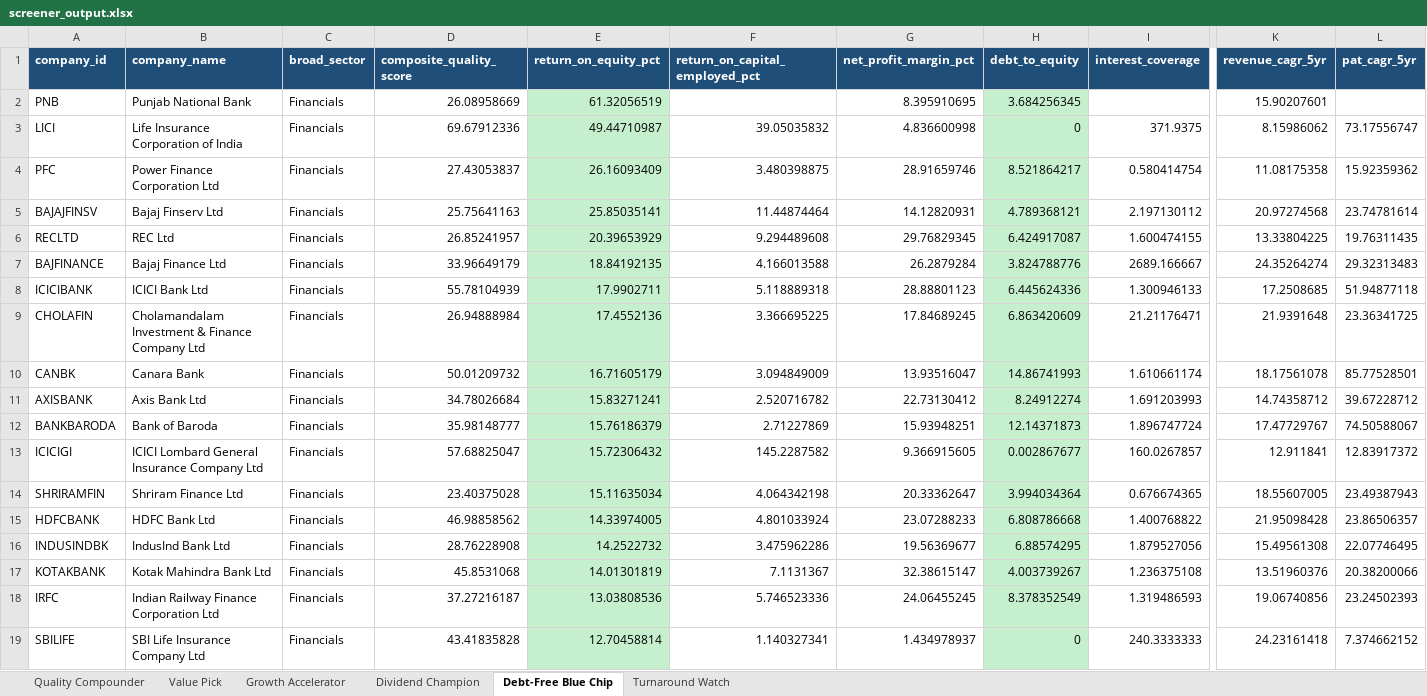
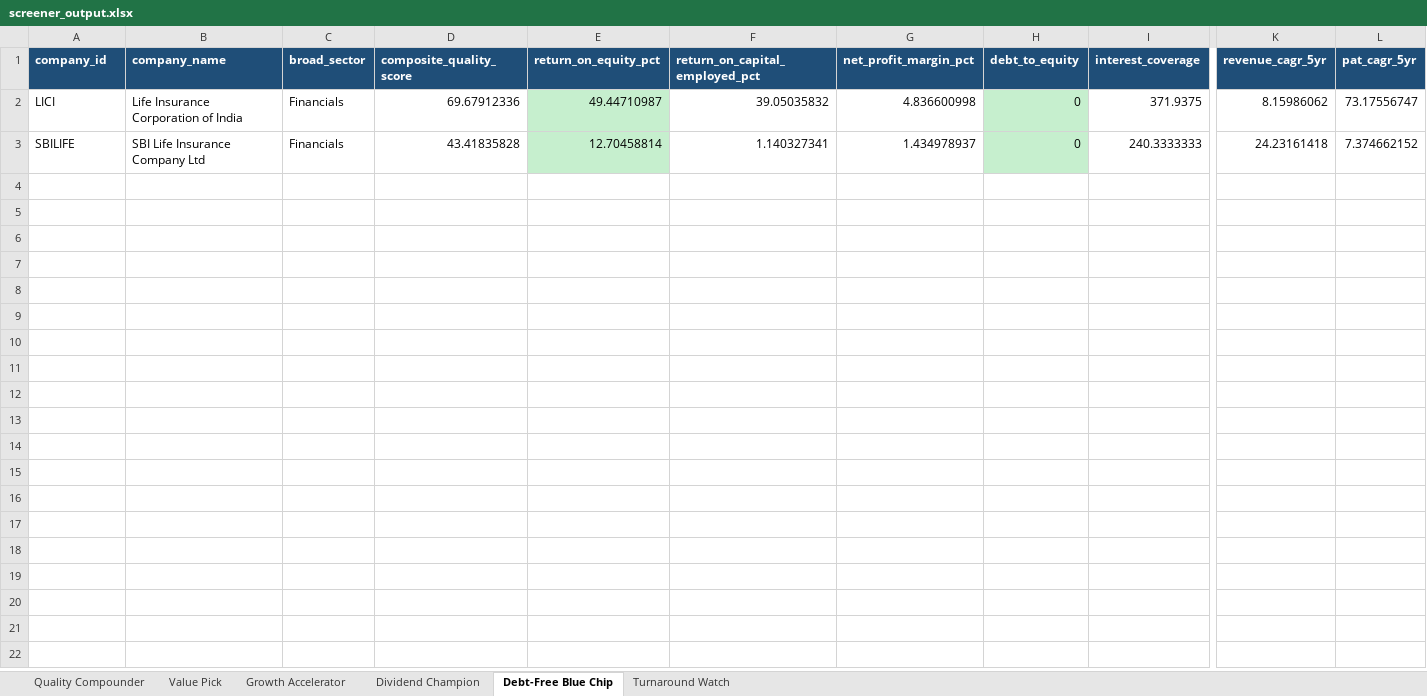
Before and after one commit to NikhilMSavant/n100_financial_intelligence_platform-, an Excel workbook: output/screener_output.xlsx, sheet Debt-Free Blue Chip, drawn as a sheet; only a part is shown, gaps mark what is left out; values as stored, in another font and other column widths than the file's, no borders; rows hold the shown columns only; the diff names each change by its address in the sheet, - before the commit and + after, or states it on an @@ line.

Commit message:
Fix dashboard/screener bugs: ROE mean->median (BEL/HAL outlier skew), D/E equals-0 sector exemption, capital allocation null pattern_label filter, peer radar 0-100 normalization

```diff
--- a/output/screener_output.xlsx (sheet Debt-Free Blue Chip)
+++ b/output/screener_output.xlsx (sheet Debt-Free Blue Chip)
-row 2: PNB | Punjab National Bank | Financials | 26.08958669 | 61.32056519 |  | 8.395910695 | 3.684256345 |  | 15.90207601
-row 4: PFC | Power Finance Corporation Ltd | Financials | 27.43053837 | 26.16093409 | 3.480398875 | 28.91659746 | 8.521864217 | 0.580414754 | 11.08175358 | 15.92359362
-row 5: BAJAJFINSV | Bajaj Finserv Ltd | Financials | 25.75641163 | 25.85035141 | 11.44874464 | 14.12820931 | 4.789368121 | 2.197130112 | 20.97274568 | 23.74781614
-row 6: RECLTD | REC Ltd | Financials | 26.85241957 | 20.39653929 | 9.294489608 | 29.76829345 | 6.424917087 | 1.600474155 | 13.33804225 | 19.76311435
-row 7: BAJFINANCE | Bajaj Finance Ltd | Financials | 33.96649179 | 18.84192135 | 4.166013588 | 26.2879284 | 3.824788776 | 2689.166667 | 24.35264274 | 29.32313483
-row 8: ICICIBANK | ICICI Bank Ltd | Financials | 55.78104939 | 17.9902711 | 5.118889318 | 28.88801123 | 6.445624336 | 1.300946133 | 17.2508685 | 51.94877118
-row 9: CHOLAFIN | Cholamandalam Investment & Finance Company Ltd | Financials | 26.94888984 | 17.4552136 | 3.366695225 | 17.84689245 | 6.863420609 | 21.21176471 | 21.9391648 | 23.36341725
-row 10: CANBK | Canara Bank | Financials | 50.01209732 | 16.71605179 | 3.094849009 | 13.93516047 | 14.86741993 | 1.610661174 | 18.17561078 | 85.77528501
-row 11: AXISBANK | Axis Bank Ltd | Financials | 34.78026684 | 15.83271241 | 2.520716782 | 22.73130412 | 8.24912274 | 1.691203993 | 14.74358712 | 39.67228712
-row 12: BANKBARODA | Bank of Baroda | Financials | 35.98148777 | 15.76186379 | 2.71227869 | 15.93948251 | 12.14371873 | 1.896747724 | 17.47729767 | 74.50588067
-row 13: ICICIGI | ICICI Lombard General Insurance Company Ltd | Financials | 57.68825047 | 15.72306432 | 145.2287582 | 9.366915605 | 0.002867677 | 160.0267857 | 12.911841 | 12.83917372
-row 14: SHRIRAMFIN | Shriram Finance Ltd | Financials | 23.40375028 | 15.11635034 | 4.064342198 | 20.33362647 | 3.994034364 | 0.676674365 | 18.55607005 | 23.49387943
-row 15: HDFCBANK | HDFC Bank Ltd | Financials | 46.98858562 | 14.33974005 | 4.801033924 | 23.07288233 | 6.808786668 | 1.400768822 | 21.95098428 | 23.86506357
-row 16: INDUSINDBK | IndusInd Bank Ltd | Financials | 28.76228908 | 14.2522732 | 3.475962286 | 19.56369677 | 6.88574295 | 1.879527056 | 15.49561308 | 22.07746495
-row 17: KOTAKBANK | Kotak Mahindra Bank Ltd | Financials | 45.8531068 | 14.01301819 | 7.1131367 | 32.38615147 | 4.003739267 | 1.236375108 | 13.51960376 | 20.38200066
-row 18: IRFC | Indian Railway Finance Corporation Ltd | Financials | 37.27216187 | 13.03808536 | 5.746523336 | 24.06455245 | 8.378352549 | 1.319486593 | 19.06740856 | 23.24502393
```
Also changed, not shown: 3 other files.
